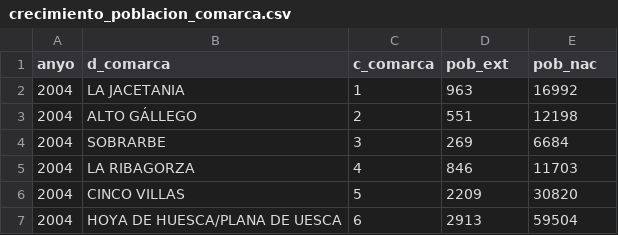
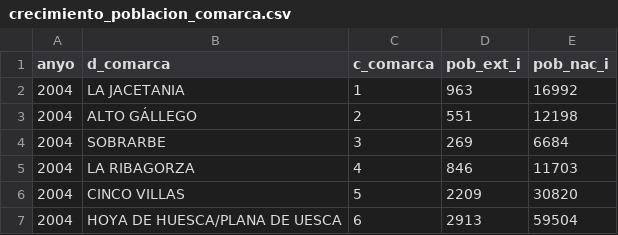
Before and after one commit to aragonopendata/DNlab, a CSV file: datos/crecimiento_poblacion_comarca.csv, drawn as a sheet; only a part is shown.

Commit message:
Añadido mapa vinculado comarca -> crec. población

```diff
--- a/datos/crecimiento_poblacion_comarca.csv
+++ b/datos/crecimiento_poblacion_comarca.csv
@@ -1,2 +1,2 @@
-anyo,d_comarca,c_comarca,pob_ext,pob_nac
+anyo,d_comarca,c_comarca,pob_ext_i,pob_nac_i
 2004,LA JACETANIA,1,963,16992
```
Also changed, not shown: 5 other files.
